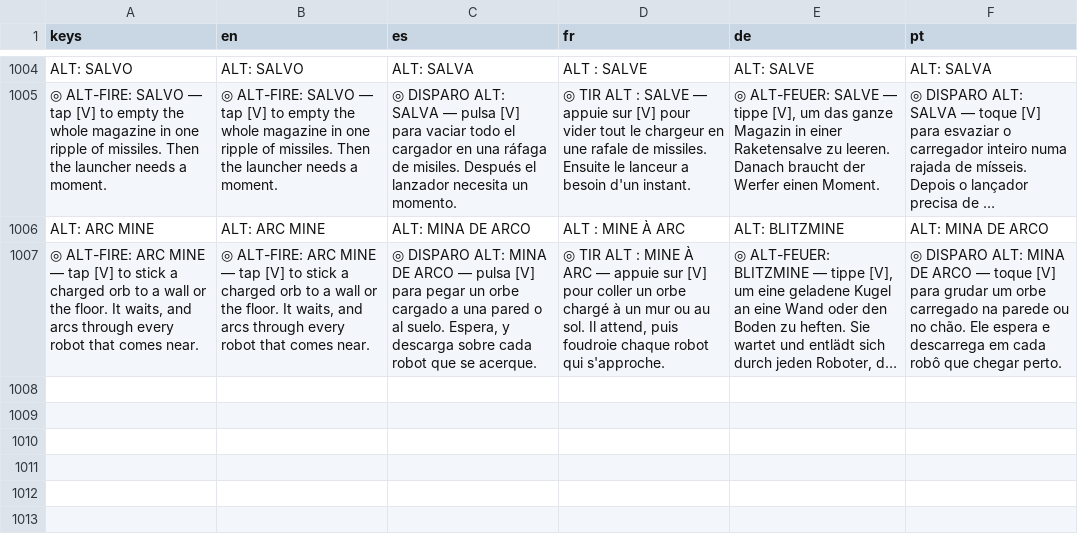
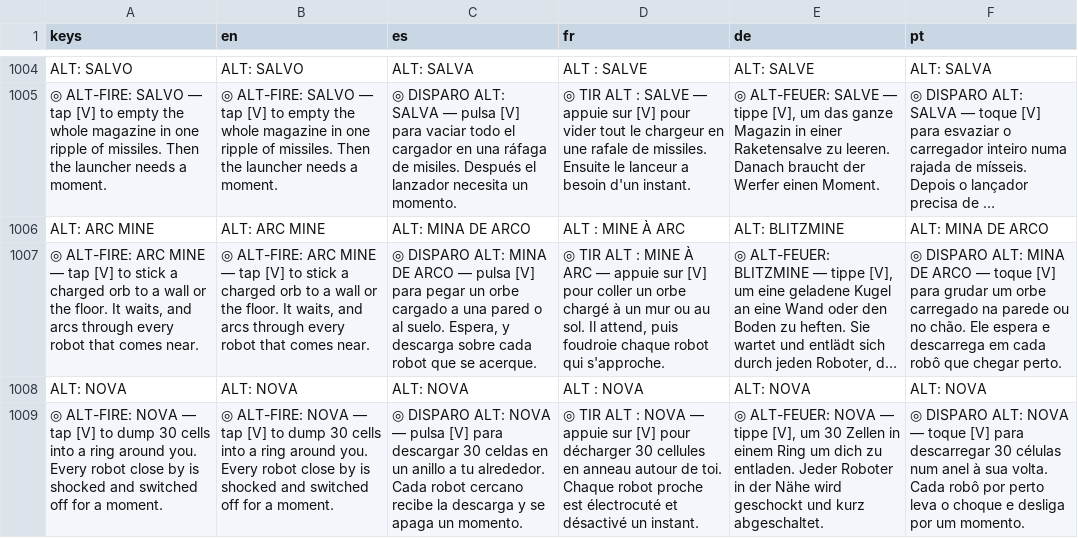
Before and after one commit to PIsberg/ai-uprising-game, a CSV file: assets/i18n/strings.csv, drawn as a sheet; only a part is shown, gaps mark what is left out; long unchanged cells end in …; the diff names each change by its address in the sheet, - before the commit and + after, or states it on an @@ line.

```diff
--- a/assets/i18n/strings.csv
+++ b/assets/i18n/strings.csv
+row 1008: ALT: NOVA | ALT: NOVA | ALT: NOVA | ALT : NOVA | ALT: NOVA | ALT: NOVA
+row 1009: ◎ ALT-FIRE: NOVA — tap [V] to dump 30 cells into a ring around you. Every robot close by is shocked and switched off for a moment. | ◎ ALT-FIRE: NOVA — tap [V] to dump 30 cells into a ring around you. Every robot close by is shocked and switched off for a moment. | ◎ DISPARO ALT: NOVA — pulsa [V] para descargar 30 celdas en un anillo a tu alrededor. Cada robot cercano recibe la descarga y se apaga un momento. | ◎ TIR ALT : NOVA — appuie sur [V] pour décharger 30 cellules en anneau autour de toi. Chaque robot proche est électrocuté et désactivé un instant. | ◎ ALT-FEUER: NOVA — tippe [V], um 30 Zellen in einem Ring um dich zu entladen. Jeder Roboter in der Nähe wird geschockt und kurz abgeschaltet. | ◎ DISPARO ALT: NOVA — toque [V] para descarregar 30 células num anel à sua volta. Cada robô por perto leva o choque e desliga por um momento.
```
Also changed, not shown: 14 other files.
